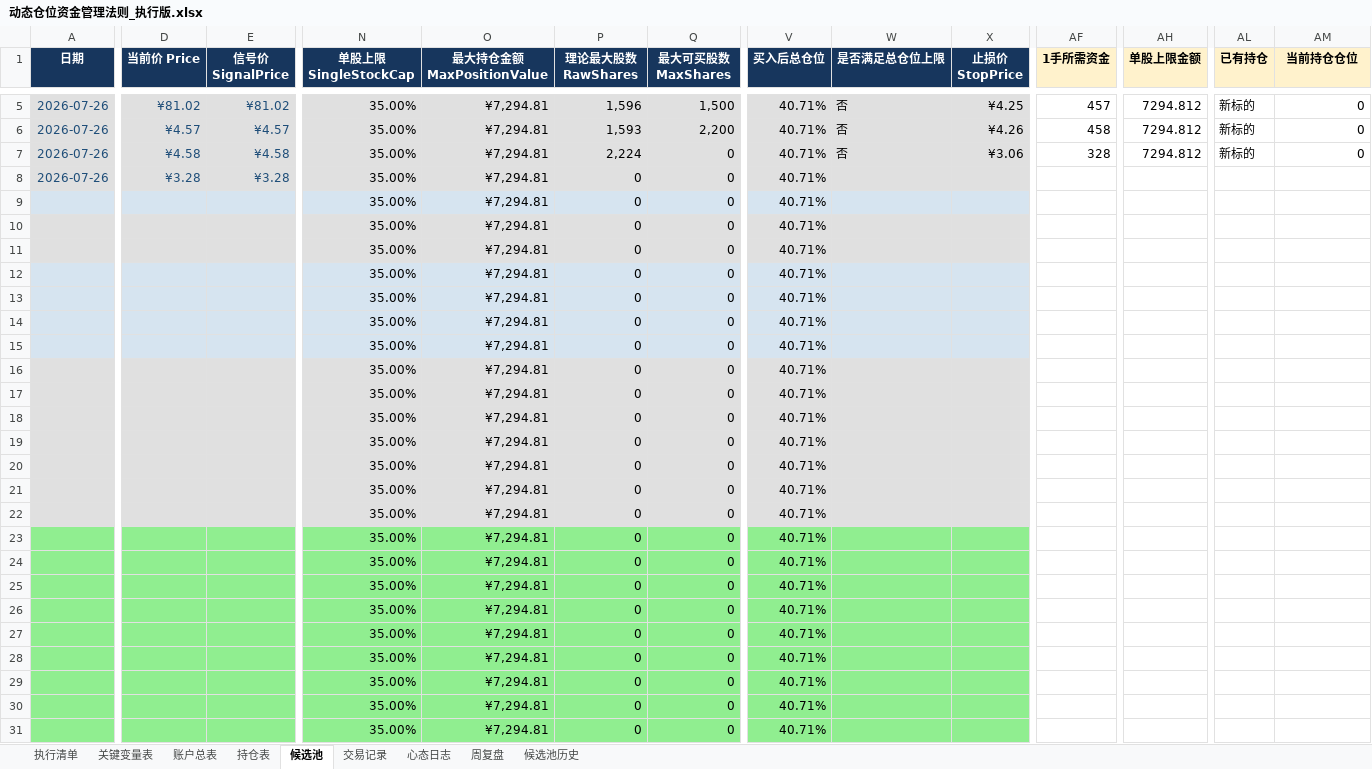
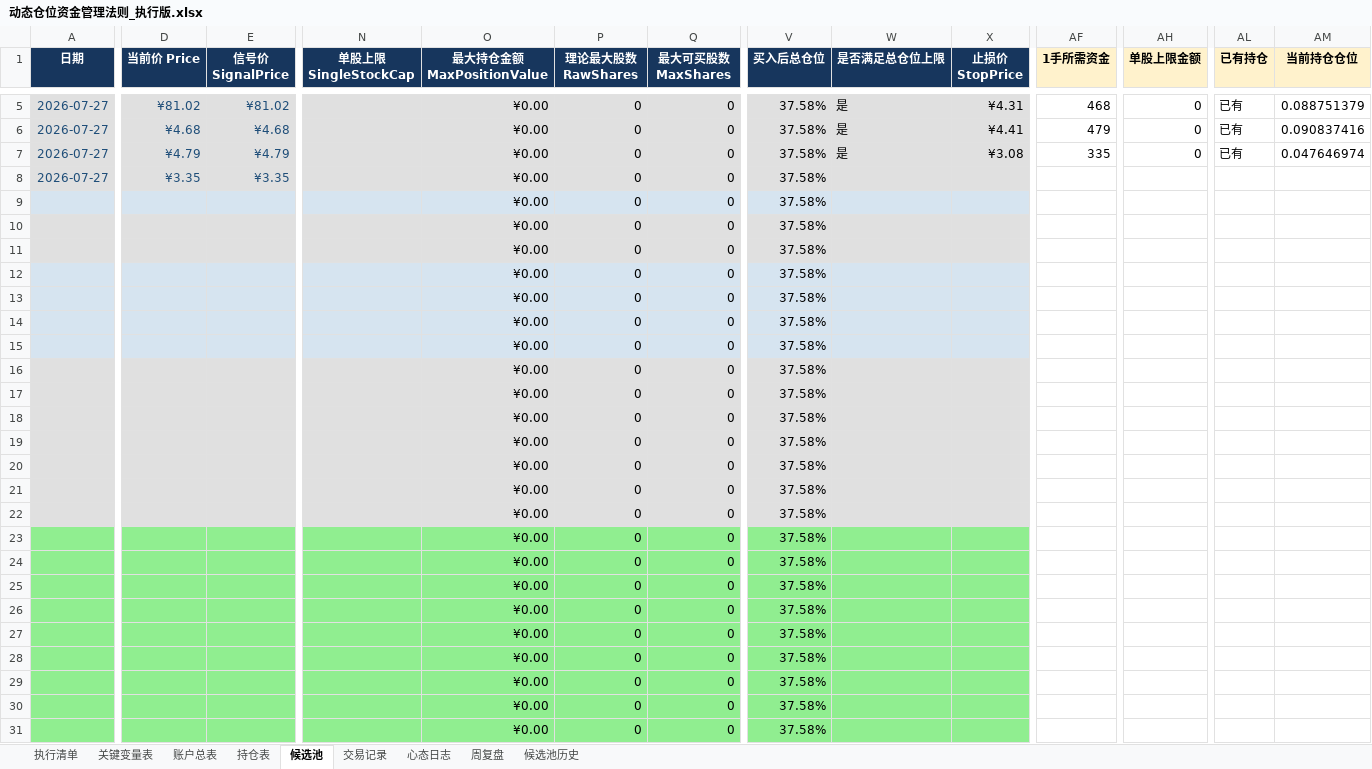
Before and after one commit to soros7788/TradingAgents-CN, an Excel workbook: scripts/chanlun-workflow/动态仓位资金管理法则_执行版.xlsx, sheet 候选池, drawn as a sheet; only a part is shown, gaps mark what is left out; values as stored, in another font and other column widths than the file's, no borders; charts and pictures and conditional formats not drawn; the diff covers the shown part only; the diff names each change by its address in the sheet, - before the commit and + after, or states it on an @@ line.

Commit message:
sync: 更新持仓数据至2026-07-27 — 周一计划执行完成
持仓变更(基于华宝证券0672账户截图):
- 清仓: 隆基绿能/创力集团/新五丰/方盛制药/建研院/曲美家居 (6只, 周一计划卖出已成交)
- 新增: 松芝股份400股@4.595/亚太药业400股@4.625/三力士300股@3.287/拱东医疗200股@15.331
- 保留: 东风股份100股(豁免, 现价5.40)

账户状态: 总资产¥21,092.63 可用¥12,599.63 仓位40.1% 7月累计+¥1,290.35

```diff
--- a/scripts/chanlun-workflow/动态仓位资金管理法则_执行版.xlsx (sheet 候选池)
+++ b/scripts/chanlun-workflow/动态仓位资金管理法则_执行版.xlsx (sheet 候选池)
-A5:A8 (日期): 2026-07-26
+A5:A8 (日期): 2026-07-27
-N5:N31 (单股上限 SingleStockCap): 35.00%
+N5:N31 (单股上限 SingleStockCap): (empty)
-O5:O31 (最大持仓金额 MaxPositionValue): ¥7,294.81
+O5:O31 (最大持仓金额 MaxPositionValue): ¥0.00
-P5 (理论最大股数 RawShares): 1,596
+P5 (理论最大股数 RawShares): 0
-Q5 (最大可买股数 MaxShares): 1,500
+Q5 (最大可买股数 MaxShares): 0
-V5:V31 (买入后总仓位): 40.71%
+V5:V31 (买入后总仓位): 37.58%
-W5:W7 (是否满足总仓位上限): 否
+W5:W7 (是否满足总仓位上限): 是
-X5 (止损价 StopPrice): ¥4.25
+X5 (止损价 StopPrice): ¥4.31
-AF5 (1手所需资金): 457
+AF5 (1手所需资金): 468
-AH5:AH7 (单股上限金额): 7294.812
+AH5:AH7 (单股上限金额): 0
-AL5:AL7 (已有持仓): 新标的
+AL5:AL7 (已有持仓): 已有
-AM5 (当前持仓仓位): 0
+AM5 (当前持仓仓位): 0.088751379
-D6 (当前价 Price): ¥4.57
+D6 (当前价 Price): ¥4.68
-E6 (信号价 SignalPrice): ¥4.57
+E6 (信号价 SignalPrice): ¥4.68
-P6 (理论最大股数 RawShares): 1,593
+P6 (理论最大股数 RawShares): 0
-Q6 (最大可买股数 MaxShares): 2,200
+Q6 (最大可买股数 MaxShares): 0
-X6 (止损价 StopPrice): ¥4.26
+X6 (止损价 StopPrice): ¥4.41
-AF6 (1手所需资金): 458
+AF6 (1手所需资金): 479
-AM6 (当前持仓仓位): 0
+AM6 (当前持仓仓位): 0.090837416
-D7 (当前价 Price): ¥4.58
+D7 (当前价 Price): ¥4.79
-E7 (信号价 SignalPrice): ¥4.58
+E7 (信号价 SignalPrice): ¥4.79
-P7 (理论最大股数 RawShares): 2,224
+P7 (理论最大股数 RawShares): 0
-X7 (止损价 StopPrice): ¥3.06
+X7 (止损价 StopPrice): ¥3.08
-AF7 (1手所需资金): 328
+AF7 (1手所需资金): 335
-AM7 (当前持仓仓位): 0
+AM7 (当前持仓仓位): 0.047646974
-D8 (当前价 Price): ¥3.28
+D8 (当前价 Price): ¥3.35
-E8 (信号价 SignalPrice): ¥3.28
+E8 (信号价 SignalPrice): ¥3.35
```
Also changed, not shown: 531 edited cells elsewhere in this sheet, sheet 持仓表, sheet 账户总表, charts or pictures.
